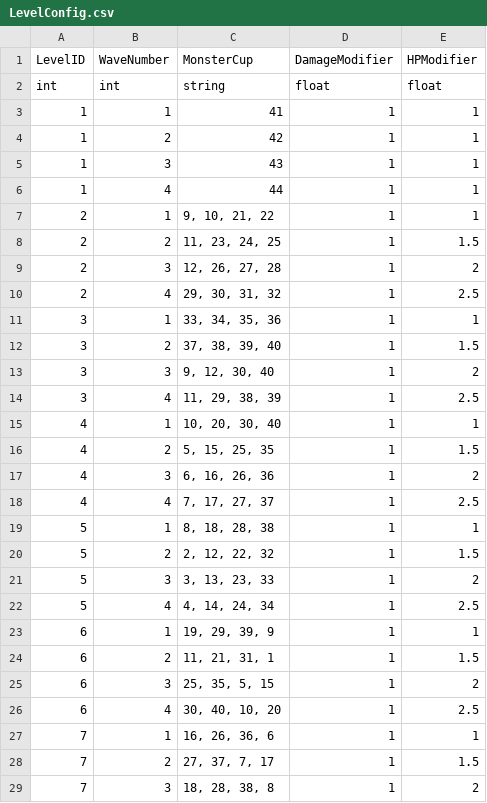
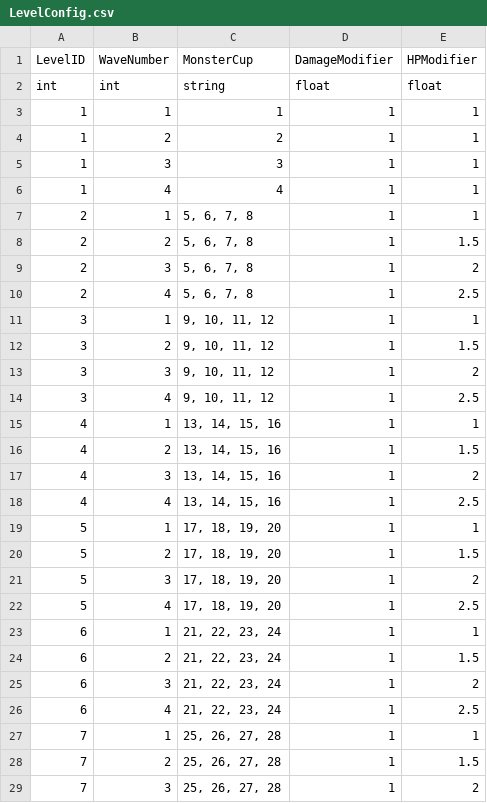
Before and after one commit to WindGod-Project-For-Garena/Offline-PVE, a CSV file: Assets/DataCSV/LevelConfig.csv, drawn as a sheet; only a part is shown; the diff covers the shown part only.

```diff
--- a/Assets/DataCSV/LevelConfig.csv
+++ b/Assets/DataCSV/LevelConfig.csv
@@ -2,28 +2,28 @@ LevelID,WaveNumber,MonsterCup,DamageModifier,HPModifier
 int,int,string,float,float
-1,1,"41",1,1
-1,2,"42",1,1
-1,3,"43",1,1
-1,4,"44",1,1
-2,1,"9, 10, 21, 22",1,1
-2,2,"11, 23, 24, 25",1,1.5
-2,3,"12, 26, 27, 28",1,2
-2,4,"29, 30, 31, 32",1,2.5
-3,1,"33, 34, 35, 36",1,1
-3,2,"37, 38, 39, 40",1,1.5
-3,3,"9, 12, 30, 40",1,2
-3,4,"11, 29, 38, 39",1,2.5
-4,1,"10, 20, 30, 40",1,1
-4,2,"5, 15, 25, 35",1,1.5
-4,3,"6, 16, 26, 36",1,2
-4,4,"7, 17, 27, 37",1,2.5
-5,1,"8, 18, 28, 38",1,1
-5,2,"2, 12, 22, 32",1,1.5
-5,3,"3, 13, 23, 33",1,2
-5,4,"4, 14, 24, 34",1,2.5
-6,1,"19, 29, 39, 9",1,1
-6,2,"11, 21, 31, 1",1,1.5
-6,3,"25, 35, 5, 15",1,2
-6,4,"30, 40, 10, 20",1,2.5
-7,1,"16, 26, 36, 6",1,1
-7,2,"27, 37, 7, 17",1,1.5
-7,3,"18, 28, 38, 8",1,2
+1,1,"1",1,1
+1,2,"2",1,1
+1,3,"3",1,1
+1,4,"4",1,1
+2,1,"5, 6, 7, 8",1,1
+2,2,"5, 6, 7, 8",1,1.5
+2,3,"5, 6, 7, 8",1,2
+2,4,"5, 6, 7, 8",1,2.5
+3,1,"9, 10, 11, 12",1,1
+3,2,"9, 10, 11, 12",1,1.5
+3,3,"9, 10, 11, 12",1,2
+3,4,"9, 10, 11, 12",1,2.5
+4,1,"13, 14, 15, 16",1,1
+4,2,"13, 14, 15, 16",1,1.5
+4,3,"13, 14, 15, 16",1,2
+4,4,"13, 14, 15, 16",1,2.5
+5,1,"17, 18, 19, 20",1,1
+5,2,"17, 18, 19, 20",1,1.5
+5,3,"17, 18, 19, 20",1,2
+5,4,"17, 18, 19, 20",1,2.5
+6,1,"21, 22, 23, 24",1,1
+6,2,"21, 22, 23, 24",1,1.5
+6,3,"21, 22, 23, 24",1,2
+6,4,"21, 22, 23, 24",1,2.5
+7,1,"25, 26, 27, 28",1,1
+7,2,"25, 26, 27, 28",1,1.5
+7,3,"25, 26, 27, 28",1,2
```
Also changed, not shown: 13 edited cells elsewhere in this file, Assets/DataCSV/MonsterCup.csv.
